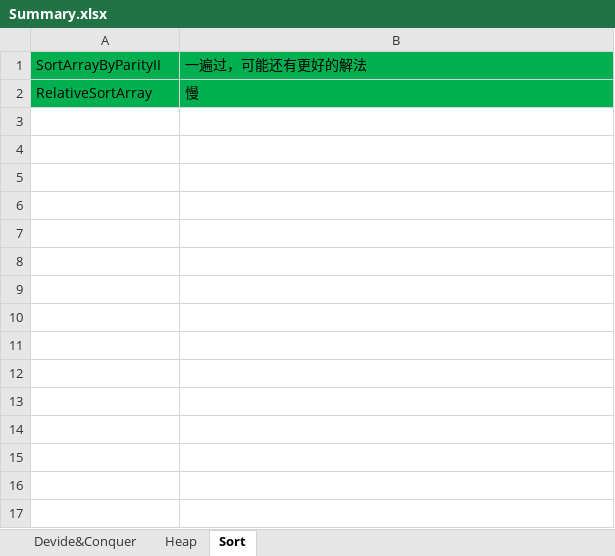
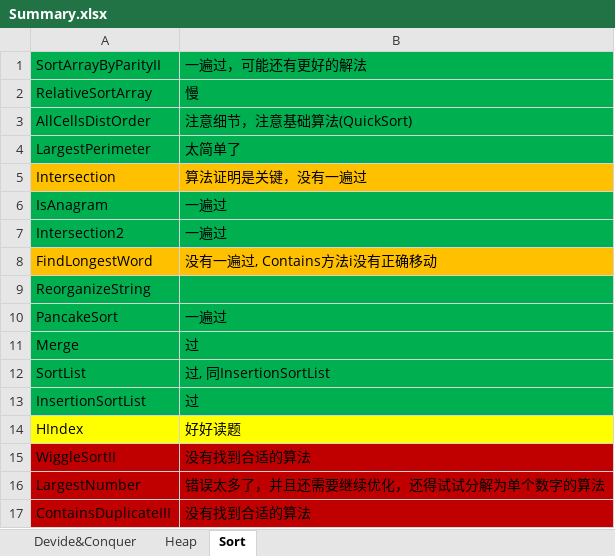
Before and after one commit to hamu01/SampleCode, an Excel workbook: Algorithms/Summary.xlsx, sheet Sort, drawn as a sheet; values as stored, in another font and other column widths than the file's, no borders; the diff names each change by its address in the sheet, - before the commit and + after, or states it on an @@ line.

Commit message:
1. 更新Summary.xlsx统计

```diff
--- a/Algorithms/Summary.xlsx (sheet Sort)
+++ b/Algorithms/Summary.xlsx (sheet Sort)
+row 3: AllCellsDistOrder | 注意细节，注意基础算法(QuickSort)
+row 4: LargestPerimeter | 太简单了
+row 5: Intersection | 算法证明是关键，没有一遍过
+row 6: IsAnagram | 一遍过
+row 7: Intersection2 | 一遍过
+row 8: FindLongestWord | 没有一遍过, Contains方法i没有正确移动
+row 9: ReorganizeString
+row 10: PancakeSort | 一遍过
+row 11: Merge | 过
+row 12: SortList | 过, 同InsertionSortList
+row 13: InsertionSortList | 过
+row 14: HIndex | 好好读题
+row 15: WiggleSortII | 没有找到合适的算法
+row 16: LargestNumber | 错误太多了，并且还需要继续优化，还得试试分解为单个数字的算法
+row 17: ContainsDuplicateIII | 没有找到合适的算法
```
Also changed, not shown: sheet Heap.
